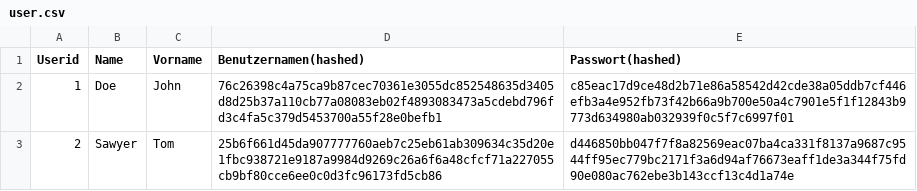
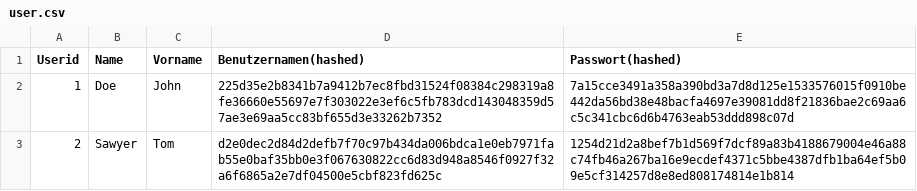
Before and after one commit to triptonn/cli_order_processing, a CSV file: Datenbanken/user.csv, drawn as a sheet.

```diff
--- a/Datenbanken/user.csv
+++ b/Datenbanken/user.csv
@@ -1,3 +1,3 @@
 Userid;Name;Vorname;Benutzernamen(hashed);Passwort(hashed)
-1;Doe;John;76c26398c4a75ca9b87cec70361e3055dc852548635d3405d8d25b37a110cb77a08083eb02f4893083473a5cdebd796fd3c4fa5c379d5453700a55f28e0befb1;c85eac17d9ce48d2b71e86a58542d42cde38a05ddb7cf446efb3a4e952fb73f42b66a9b700e50a4c7901e5f1f12843b9773d634980ab032939f0c5f7c6997f01
-2;Sawyer;Tom;25b6f661d45da907777760aeb7c25eb61ab309634c35d20e1fbc938721e9187a9984d9269c26a6f6a48cfcf71a227055cb9bf80cce6ee0c0d3fc96173fd5cb86;d446850bb047f7f8a82569eac07ba4ca331f8137a9687c9544ff95ec779bc2171f3a6d94af76673eaff1de3a344f75fd90e080ac762ebe3b143ccf13c4d1a74e
+1;Doe;John;225d35e2b8341b7a9412b7ec8fbd31524f08384c298319a8fe36660e55697e7f303022e3ef6c5fb783dcd143048359d57ae3e69aa5cc83bf655d3e33262b7352;7a15cce3491a358a390bd3a7d8d125e1533576015f0910be442da56bd38e48bacfa4697e39081dd8f21836bae2c69aa6c5c341cbc6d6b4763eab53ddd898c07d
+2;Sawyer;Tom;d2e0dec2d84d2defb7f70c97b434da006bdca1e0eb7971fab55e0baf35bb0e3f067630822cc6d83d948a8546f0927f32a6f6865a2e7df04500e5cbf823fd625c;1254d21d2a8bef7b1d569f7dcf89a83b4188679004e46a88c74fb46a267ba16e9ecdef4371c5bbe4387dfb1ba64ef5b09e5cf314257d8e8ed808174814e1b814
```
Also changed, not shown: 2 other files.
